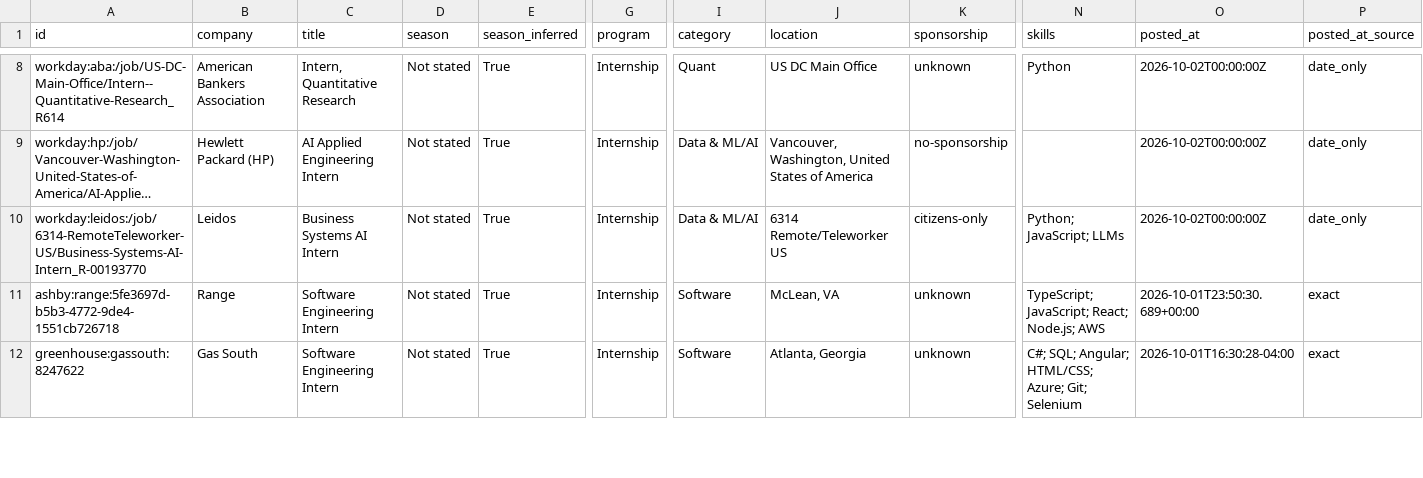
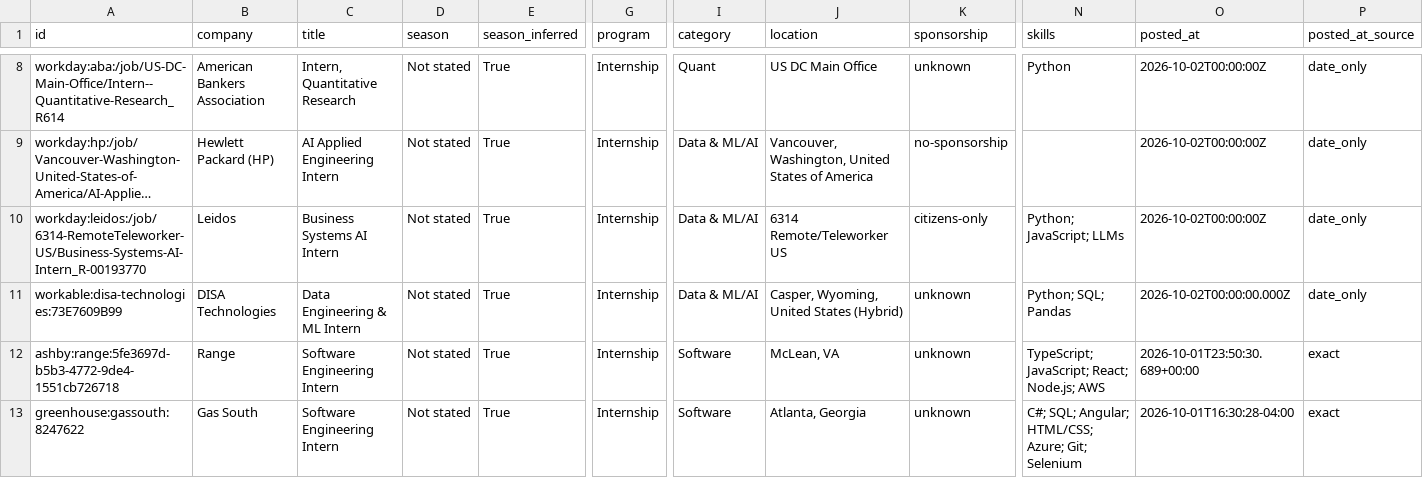
Before and after one commit to HarshaPrakash1/Automated-List-Of-Spring-2027-Tech-Internships, a CSV file: data/internships.csv, drawn as a sheet; only a part is shown, gaps mark what is left out; long unchanged cells end in …; rows hold the shown columns only; the diff names each change by its address in the sheet, - before the commit and + after, or states it on an @@ line.

```diff
--- a/data/internships.csv
+++ b/data/internships.csv
+row 11: workable:disa-technologies:73E7609B99 | DISA Technologies | Data Engineering & ML Intern | Not stated | True | Internship | Data & ML/AI | Casper, Wyoming, United States (Hybrid) | unknown | Python; SQL; Pandas | 2026-10-02T00:00:00.000Z | date_only
```
Also changed, not shown: docs/internships.csv, 15 other files.
